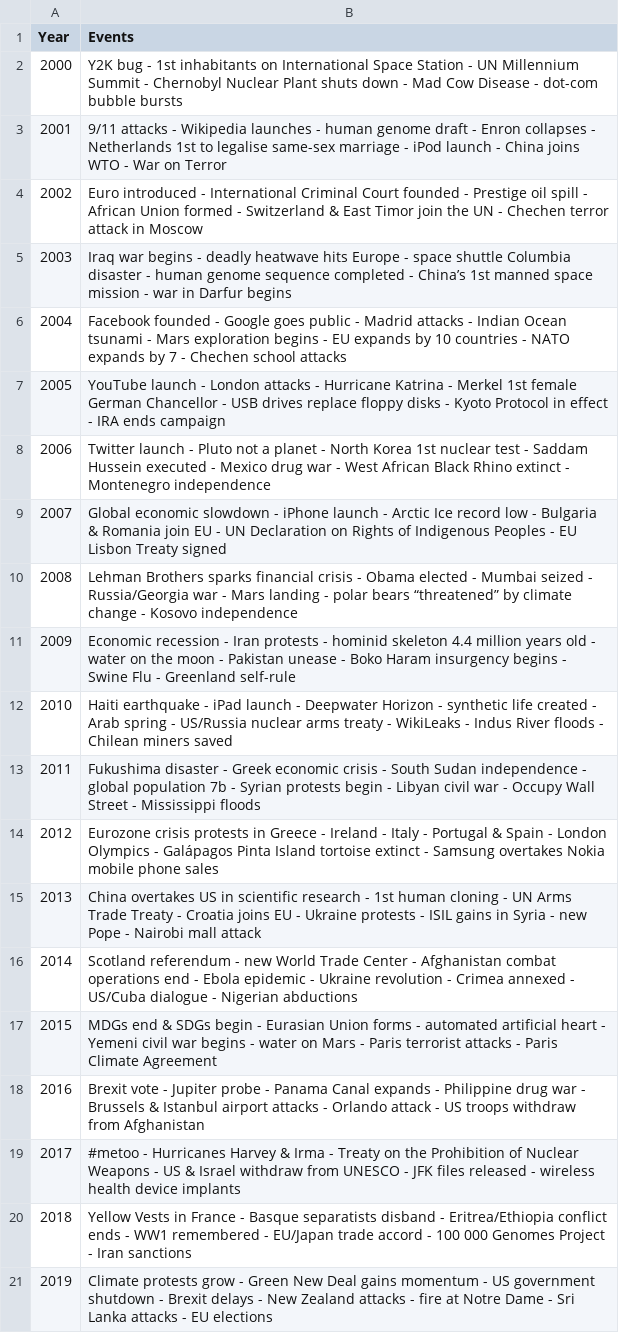
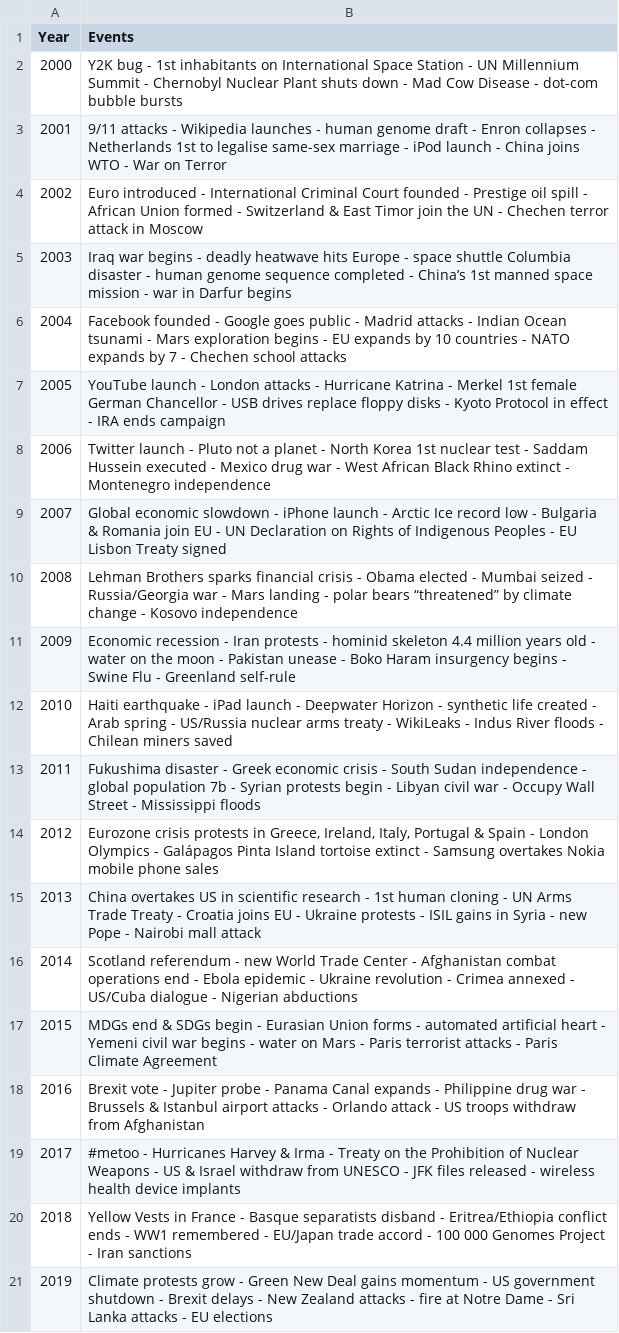
Before and after one commit to gitvfd/oecd-20years-forum-themes, a TSV file: data/events.tsv, drawn as a sheet.

```diff
--- a/data/events.tsv
+++ b/data/events.tsv
@@ -13,3 +13,3 @@ Year	Events
 2011	Fukushima disaster - Greek economic crisis - South Sudan independence - global population 7b - Syrian protests begin - Libyan civil war - Occupy Wall Street - Mississippi floods
-2012	Eurozone crisis protests in Greece - Ireland - Italy - Portugal & Spain - London Olympics - Galápagos Pinta Island tortoise extinct - Samsung overtakes Nokia mobile phone sales
+2012	Eurozone crisis protests in Greece, Ireland, Italy, Portugal & Spain - London Olympics - Galápagos Pinta Island tortoise extinct - Samsung overtakes Nokia mobile phone sales
 2013	China overtakes US in scientific research - 1st human cloning - UN Arms Trade Treaty - Croatia joins EU - Ukraine protests - ISIL gains in Syria - new Pope - Nairobi mall attack
```
Also changed, not shown: 2 other files.
